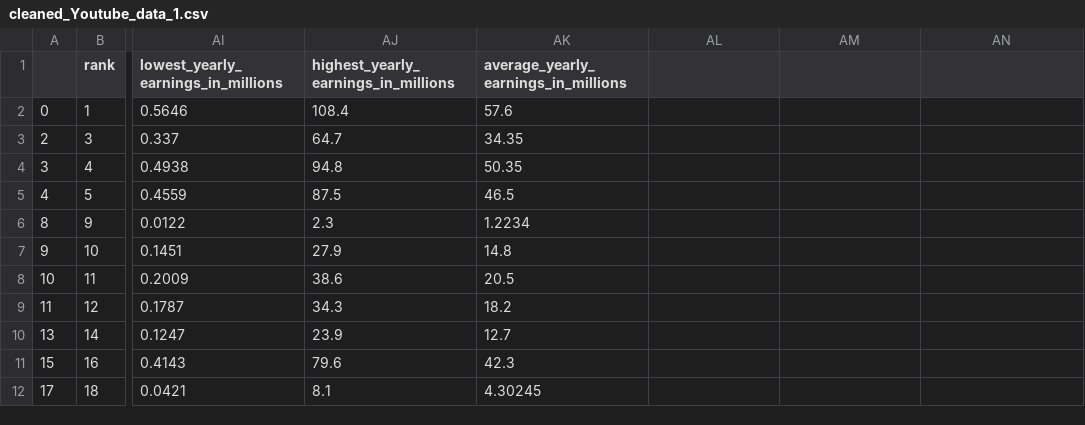
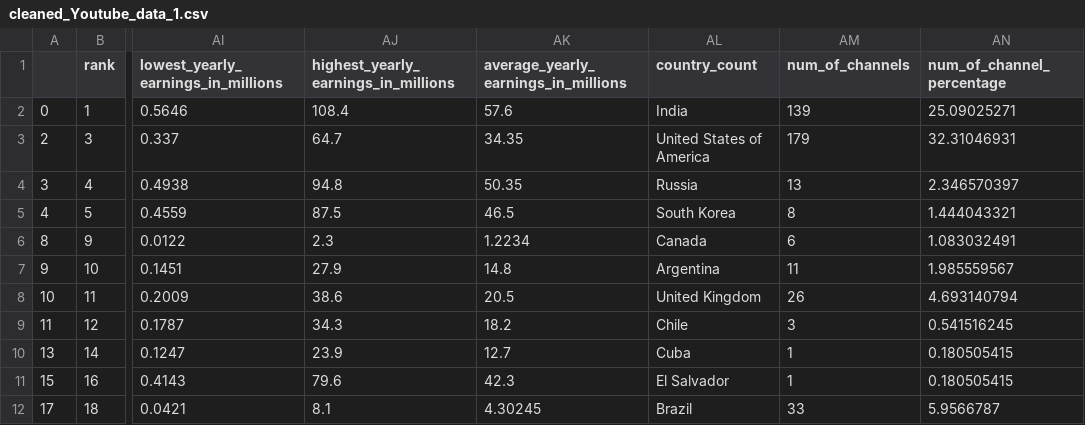
Before and after one commit to aba4/FIT3179_DV2, a CSV file: cleaned_Youtube_data_1.csv, drawn as a sheet; only a part is shown, gaps mark what is left out; the diff covers the shown part only; the diff names each change by its address in the sheet, - before the commit and + after, or states it on an @@ line.

Commit message:
Update cleaned_Youtube_data_1.csv

```diff
--- a/cleaned_Youtube_data_1.csv
+++ b/cleaned_Youtube_data_1.csv
-AL1: (empty)
+AL1: country_count
-AM1: (empty)
+AM1: num_of_channels
-AN1: (empty)
+AN1: num_of_channel_percentage
-AL2 (country_count): (empty)
+AL2 (country_count): India
-AM2 (num_of_channels): (empty)
+AM2 (num_of_channels): 139
-AN2 (num_of_channel_percentage): (empty)
+AN2 (num_of_channel_percentage): 25.09025271
-AL3 (country_count): (empty)
+AL3 (country_count): United States of America
-AM3 (num_of_channels): (empty)
+AM3 (num_of_channels): 179
-AN3 (num_of_channel_percentage): (empty)
+AN3 (num_of_channel_percentage): 32.31046931
-AL4 (country_count): (empty)
+AL4 (country_count): Russia
-AM4 (num_of_channels): (empty)
+AM4 (num_of_channels): 13
-AN4 (num_of_channel_percentage): (empty)
+AN4 (num_of_channel_percentage): 2.346570397
-AL5 (country_count): (empty)
+AL5 (country_count): South Korea
-AM5 (num_of_channels): (empty)
+AM5 (num_of_channels): 8
-AN5 (num_of_channel_percentage): (empty)
+AN5 (num_of_channel_percentage): 1.444043321
-AL6 (country_count): (empty)
+AL6 (country_count): Canada
-AM6 (num_of_channels): (empty)
+AM6 (num_of_channels): 6
-AN6 (num_of_channel_percentage): (empty)
+AN6 (num_of_channel_percentage): 1.083032491
-AL7 (country_count): (empty)
+AL7 (country_count): Argentina
-AM7 (num_of_channels): (empty)
+AM7 (num_of_channels): 11
-AN7 (num_of_channel_percentage): (empty)
+AN7 (num_of_channel_percentage): 1.985559567
-AL8 (country_count): (empty)
+AL8 (country_count): United Kingdom
-AM8 (num_of_channels): (empty)
+AM8 (num_of_channels): 26
-AN8 (num_of_channel_percentage): (empty)
+AN8 (num_of_channel_percentage): 4.693140794
-AL9 (country_count): (empty)
+AL9 (country_count): Chile
-AM9 (num_of_channels): (empty)
+AM9 (num_of_channels): 3
-AN9 (num_of_channel_percentage): (empty)
+AN9 (num_of_channel_percentage): 0.541516245
-AL10 (country_count): (empty)
+AL10 (country_count): Cuba
-AM10:AM11 (num_of_channels): (empty)
+AM10:AM11 (num_of_channels): 1
-AN10:AN11 (num_of_channel_percentage): (empty)
+AN10:AN11 (num_of_channel_percentage): 0.180505415
-AL11 (country_count): (empty)
+AL11 (country_count): El Salvador
-AL12 (country_count): (empty)
+AL12 (country_count): Brazil
-AM12 (num_of_channels): (empty)
+AM12 (num_of_channels): 33
-AN12 (num_of_channel_percentage): (empty)
+AN12 (num_of_channel_percentage): 5.9566787
```
Also changed, not shown: 93 edited cells elsewhere in this file.
